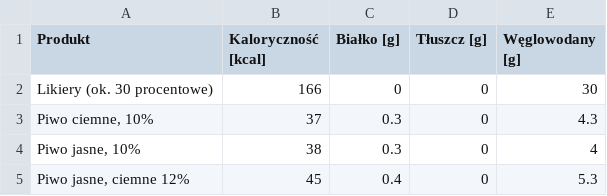
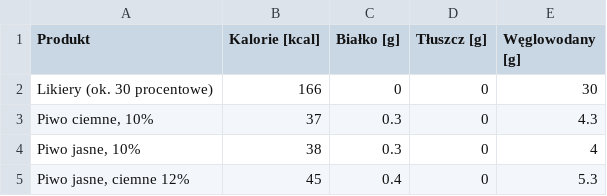
Before and after one commit to Swagbrew/Calorie-and-nutrition-calculator, a CSV file: CalorieCalculatorDesktop/Alkohole.csv, drawn as a sheet; only a part is shown.

Commit message:
Inserting DataFrames into TableViews

```diff
--- a/CalorieCalculatorDesktop/Alkohole.csv
+++ b/CalorieCalculatorDesktop/Alkohole.csv
@@ -1,2 +1,2 @@
-Produkt;Kaloryczność [kcal];Białko [g];Tłuszcz [g];Węglowodany [g]
+Produkt;Kalorie [kcal];Białko [g];Tłuszcz [g];Węglowodany [g]
 Likiery (ok. 30 procentowe);166;0;0;30
```
Also changed, not shown: CalorieCalculatorDesktop/Bakalie.csv, CalorieCalculatorDesktop/Drób.csv, 8 other files.
